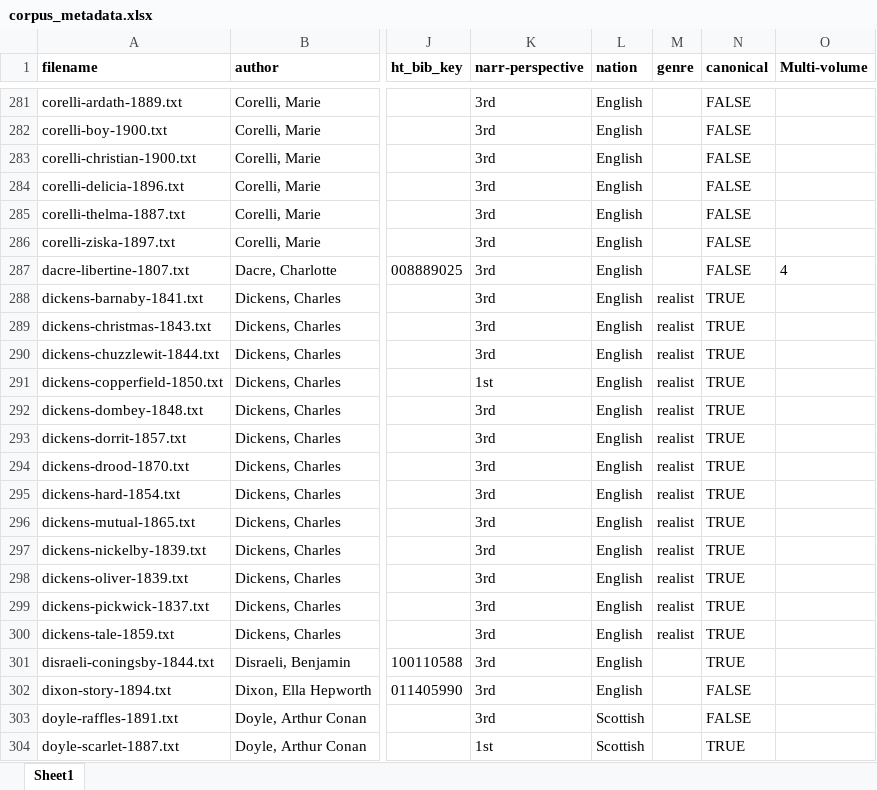
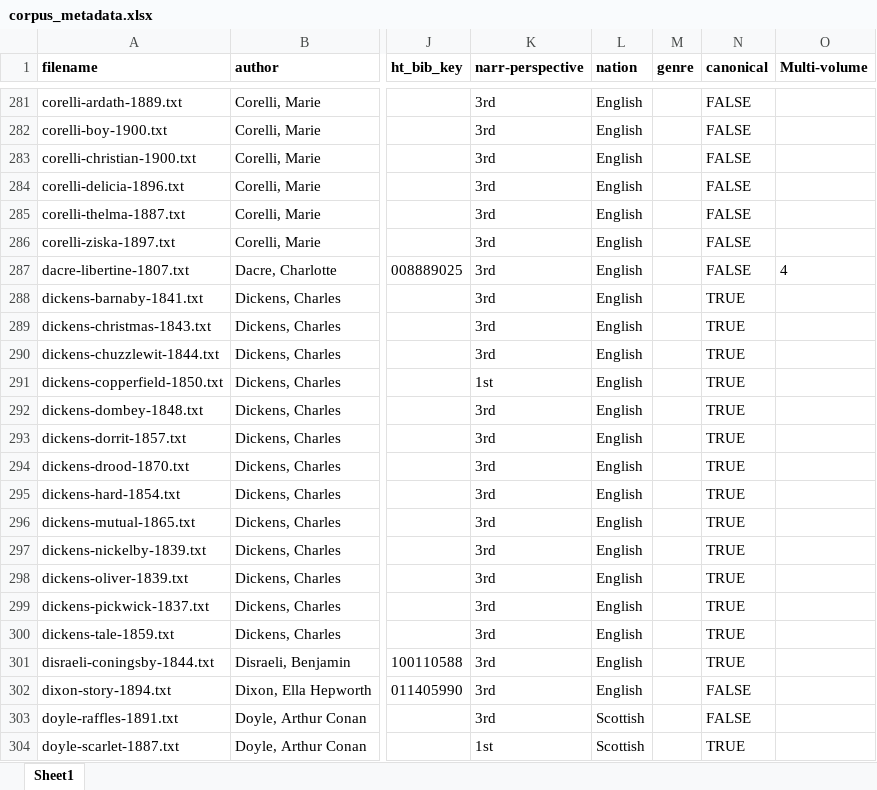
Before and after one commit to ClaudiaECarroll/social_behavior_classifier, an Excel workbook: corpus_metadata.xlsx, sheet Sheet1, drawn as a sheet; only a part is shown, gaps mark what is left out; values as stored, in another font and other column widths than the file's, no borders; conditional formats not drawn; the diff names each change by its address in the sheet, - before the commit and + after, or states it on an @@ line.

Commit message:
Add files via upload

```diff
--- a/corpus_metadata.xlsx (sheet Sheet1)
+++ b/corpus_metadata.xlsx (sheet Sheet1)
-M288:M300 (genre): realist
+M288:M300 (genre): (empty)
```
